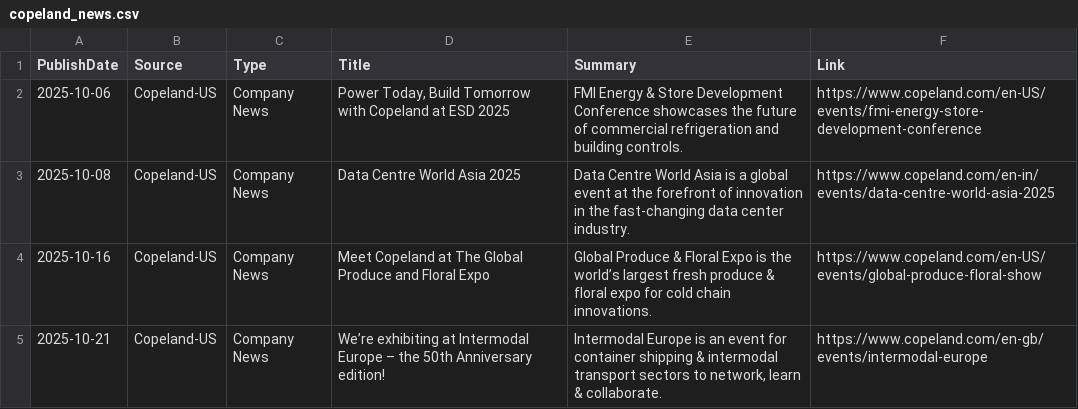
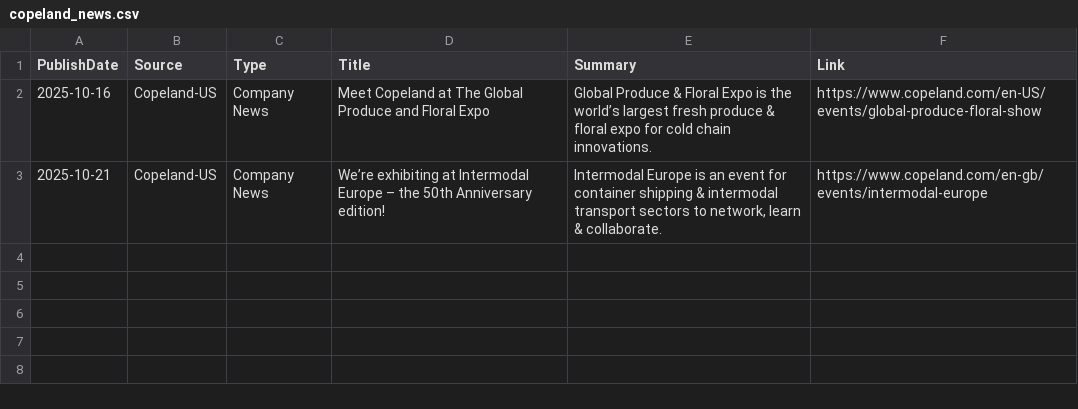
Before and after one commit to ivan-sanjuan/HVAC_News_Scraper, a CSV file: csv/copeland_news.csv, drawn as a sheet; the diff names each change by its address in the sheet, - before the commit and + after, or states it on an @@ line.

```diff
--- a/csv/copeland_news.csv
+++ b/csv/copeland_news.csv
-row 2: 2025-10-06 | Copeland-US | Company News | Power Today, Build Tomorrow with Copeland at ESD 2025 | FMI Energy & Store Development Conference showcases the future of commercial refrigeration and building controls. | https://www.copeland.com/en-US/events/fmi-energy-store-development-conference
-row 3: 2025-10-08 | Copeland-US | Company News | Data Centre World Asia 2025 | Data Centre World Asia is a global event at the forefront of innovation in the fast-changing data center industry. | https://www.copeland.com/en-in/events/data-centre-world-asia-2025
```
Also changed, not shown: csv/embraco_news.csv, 26 other files.
